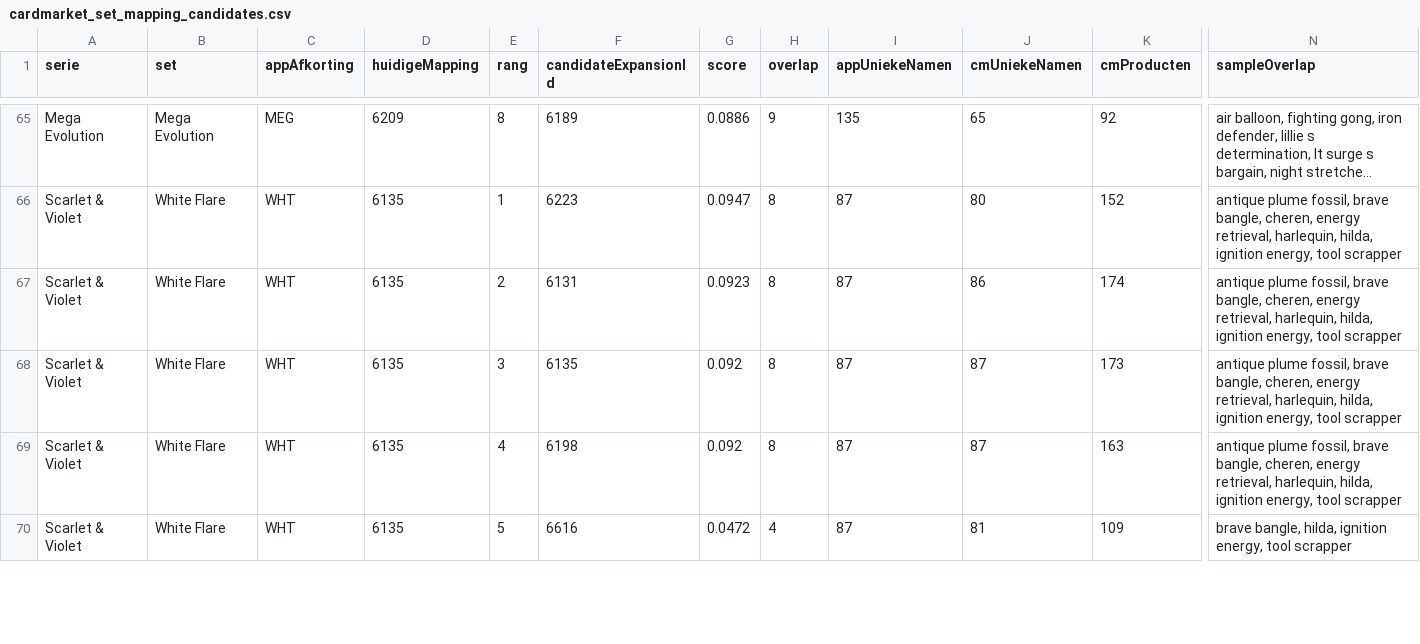
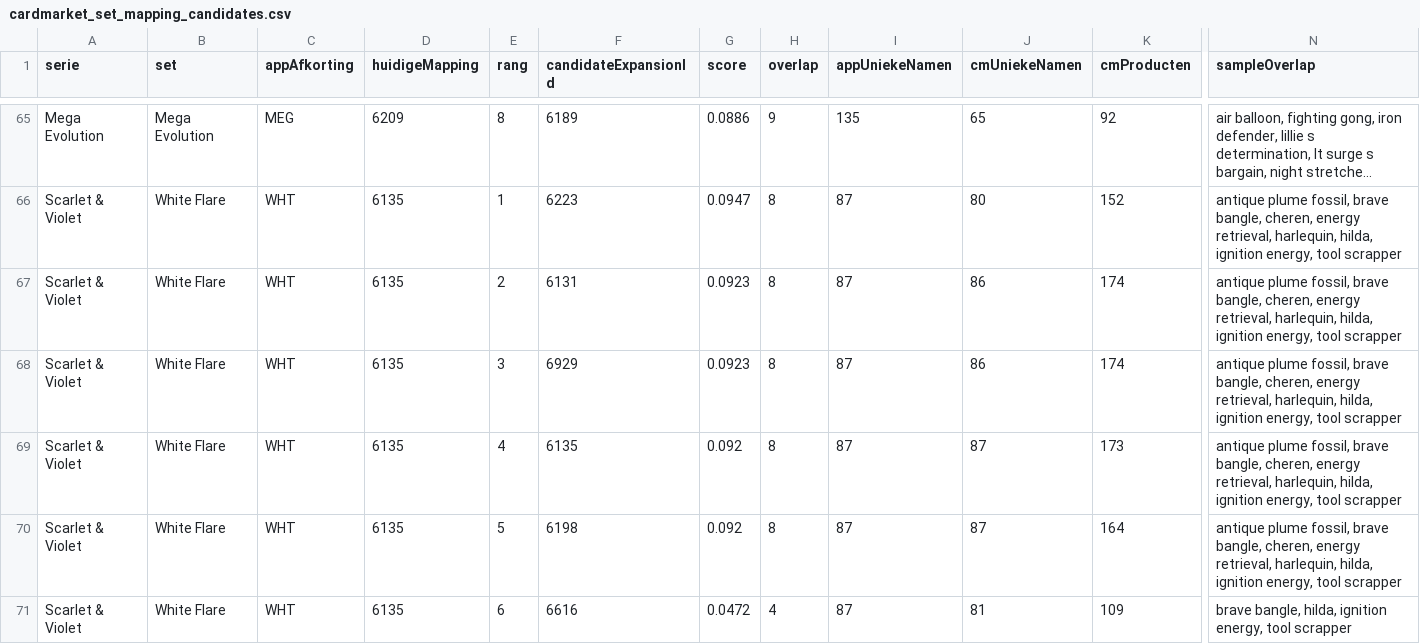
Before and after one commit to Tillie007/Pokemon-tcg-checklist, a CSV file: cardmarket_set_mapping_candidates.csv, drawn as a sheet; only a part is shown, gaps mark what is left out; long unchanged cells end in …; addresses are those after the commit; rows hold the shown columns only; the diff covers the shown part only; the diff names each change by its address in the sheet, - before the commit and + after, or states it on an @@ line.

```diff
--- a/cardmarket_set_mapping_candidates.csv
+++ b/cardmarket_set_mapping_candidates.csv
+row 68: Scarlet & Violet | White Flare | WHT | 6135 | 3 | 6929 | 0.0923 | 8 | 87 | 86 | 174 | antique plume fossil, brave bangle, cheren, energy retrieval, harlequin, hilda, ignition energy, tool scrapper
-E69 (rang): 3
+E69 (rang): 4
-E70 (rang): 4
+E70 (rang): 5
-K70 (cmProducten): 163
+K70 (cmProducten): 164
-E71 (rang): 5
+E71 (rang): 6
```
Also changed, not shown: 3 added rows, 4 removed rows and 27 edited cells elsewhere in this file, 4 other files.
